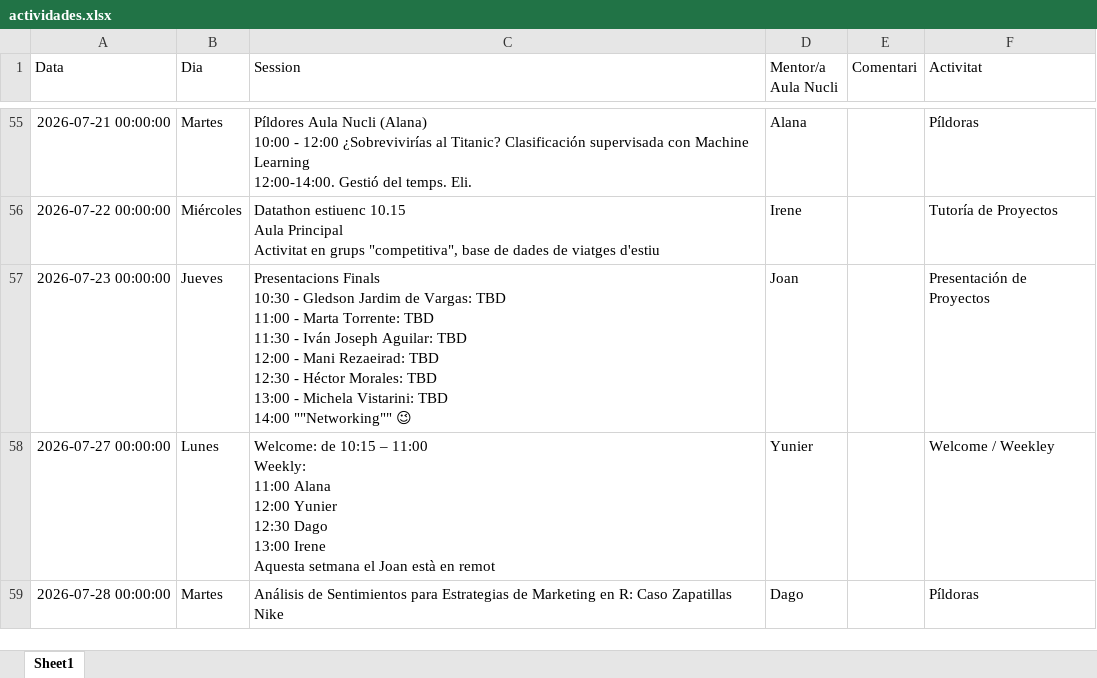
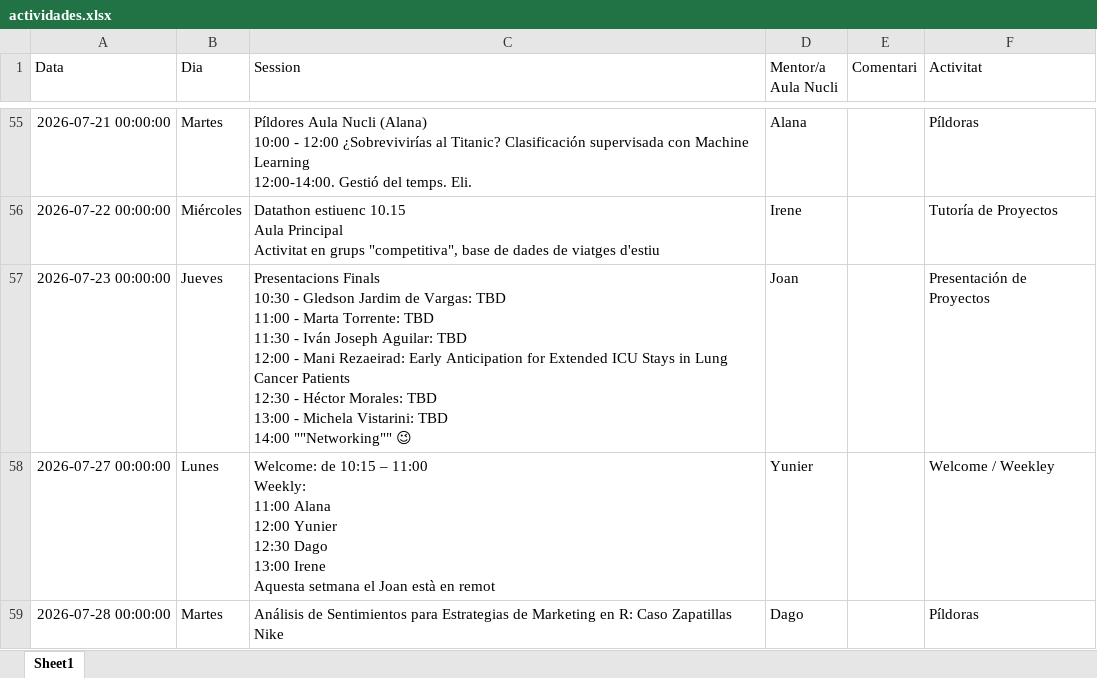
Before and after one commit to alanaolivieri/P2P-ITA, an Excel workbook: data/actividades.xlsx, sheet Sheet1, drawn as a sheet; only a part is shown, gaps mark what is left out; values as stored, in another font and other column widths than the file's, no borders; ↵ is a line break in a cell; the diff names each change by its address in the sheet, - before the commit and + after, or states it on an @@ line.

```diff
--- a/data/actividades.xlsx (sheet Sheet1)
+++ b/data/actividades.xlsx (sheet Sheet1)
-C57 (Session): …Mani Rezaeirad: TBD ↵ 12:30 -…
+C57 (Session): …Mani Rezaeirad: Early Anticipation for Extended ICU Stays in Lung Cancer Patients ↵ 12:30 -…
```
Also changed, not shown: data/p2p_latest.xlsx.
